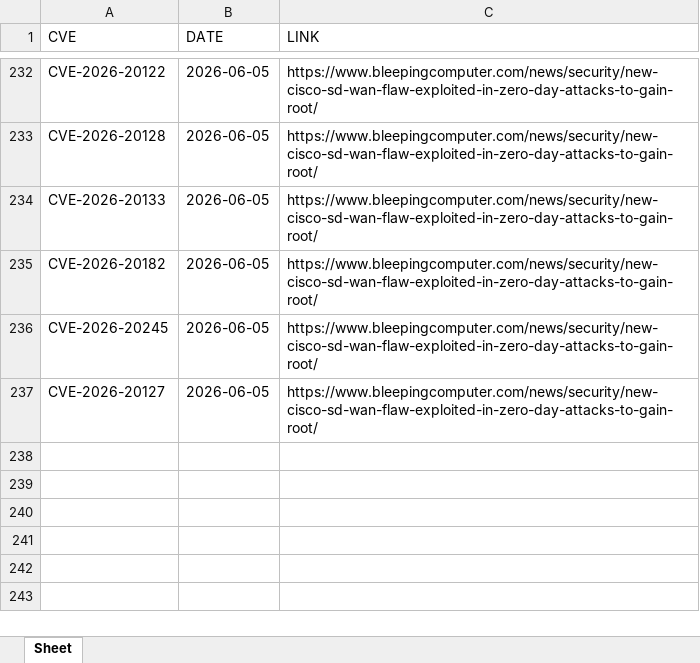
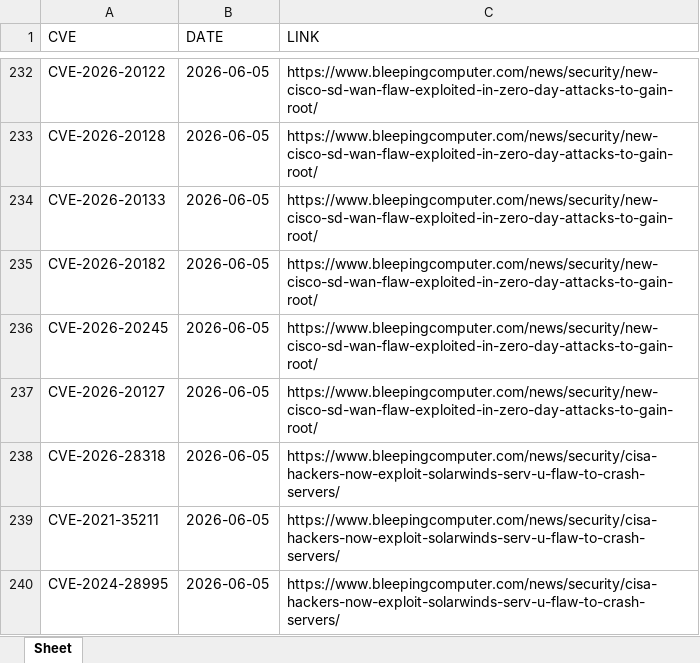
Before and after one commit to thanujbtech-lgtm/bleeping_cve, an Excel workbook: data.xlsx, sheet Sheet, drawn as a sheet; only a part is shown, gaps mark what is left out; values as stored, in another font and other column widths than the file's, no borders; the diff names each change by its address in the sheet, - before the commit and + after, or states it on an @@ line.

```diff
--- a/data.xlsx (sheet Sheet)
+++ b/data.xlsx (sheet Sheet)
+row 238: CVE-2026-28318 | 2026-06-05 | https://www.bleepingcomputer.com/news/security/cisa-hackers-now-exploit-solarwinds-serv-u-flaw-to-crash-servers/
+row 239: CVE-2021-35211 | 2026-06-05 | https://www.bleepingcomputer.com/news/security/cisa-hackers-now-exploit-solarwinds-serv-u-flaw-to-crash-servers/
+row 240: CVE-2024-28995 | 2026-06-05 | https://www.bleepingcomputer.com/news/security/cisa-hackers-now-exploit-solarwinds-serv-u-flaw-to-crash-servers/
```
